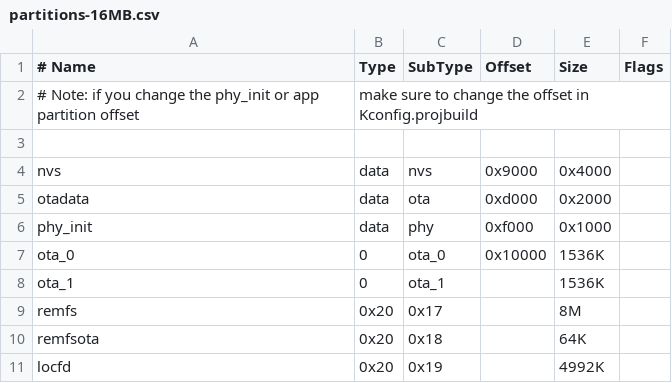
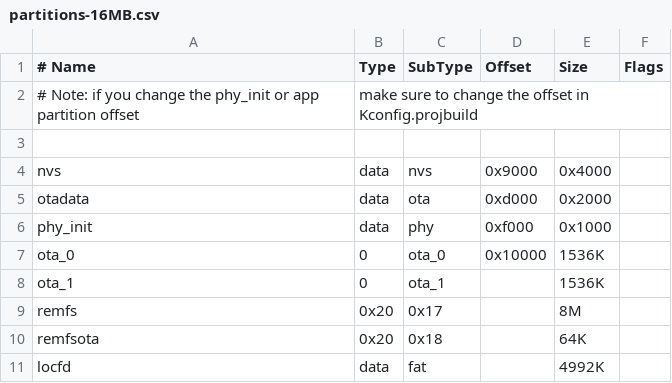
Before and after one commit to SHA2017-badge/auto-flasher, a CSV file: firmware/partitions-16MB.csv, drawn as a sheet.

Commit message:
update partitions files

```diff
--- a/firmware/partitions-16MB.csv
+++ b/firmware/partitions-16MB.csv
@@ -10,2 +10,2 @@ remfs, 0x20,     0x17,   ,        8M
 remfsota,0x20,   0x18,   ,        64K
-locfd, 0x20,     0x19,   ,        4992K
+locfd,    data, fat,     ,        4992K
```
Also changed, not shown: firmware/partitions-4MB.csv, 2 other files.
